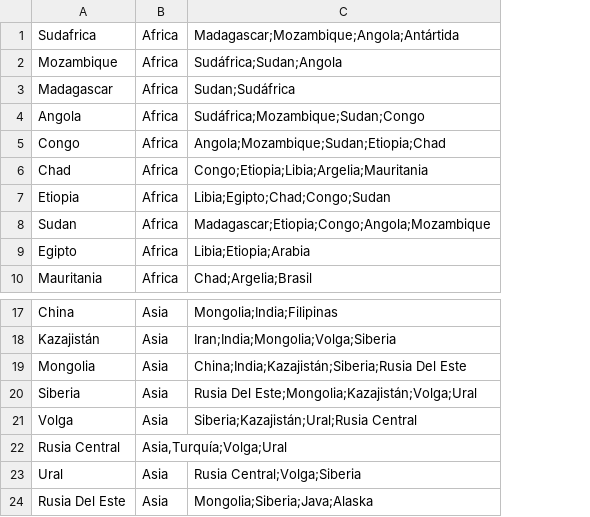
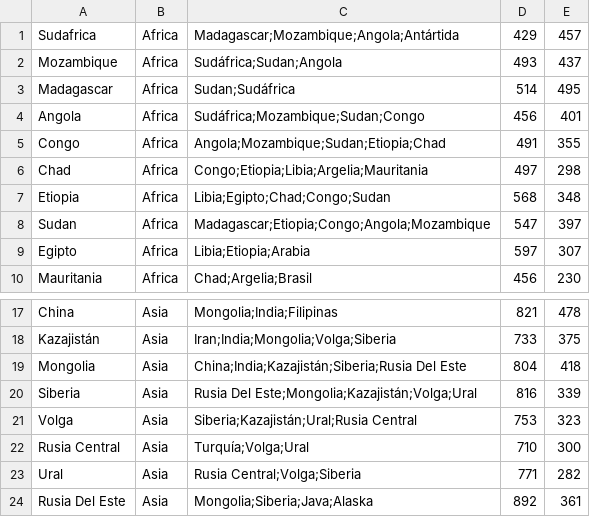
Before and after one commit to merivazquezn/TEG, a CSV file: src/main/java/edu/fiuba/algo3/infraestructura/paises.csv, drawn as a sheet; only a part is shown, gaps mark what is left out; the diff names each change by its address in the sheet, - before the commit and + after, or states it on an @@ line.

```diff
--- a/src/main/java/edu/fiuba/algo3/infraestructura/paises.csv
+++ b/src/main/java/edu/fiuba/algo3/infraestructura/paises.csv
+column D, rows 1-10: 429 | 493 | 514 | 456 | 491 | 497 | 568 | 547 | 597 | 456; rows 17-24: 821 | 733 | 804 | 816 | 753 | 710 | 771 | 892
+column E, rows 1-10: 457 | 437 | 495 | 401 | 355 | 298 | 348 | 397 | 307 | 230; rows 17-24: 478 | 375 | 418 | 339 | 323 | 300 | 282 | 361
-B22: Asia,Turquía;Volga;Ural
+B22: Asia
-C22: (empty)
+C22: Turquía;Volga;Ural
```
Also changed, not shown: 6 other files.
